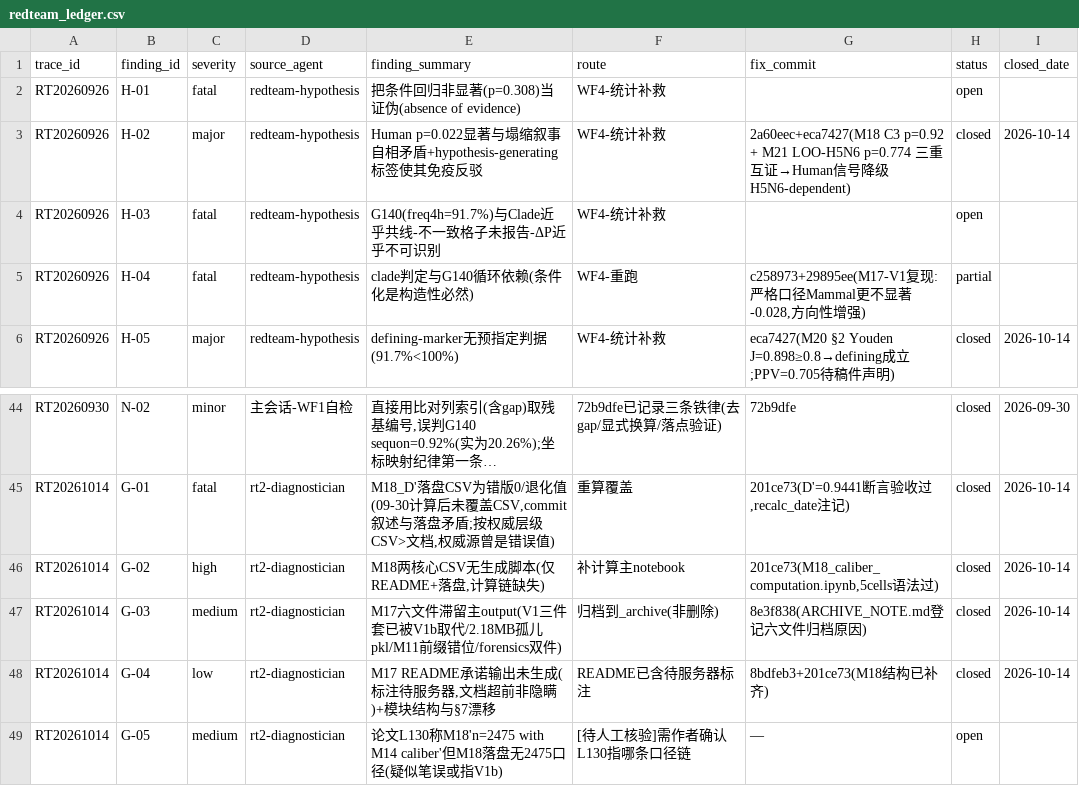
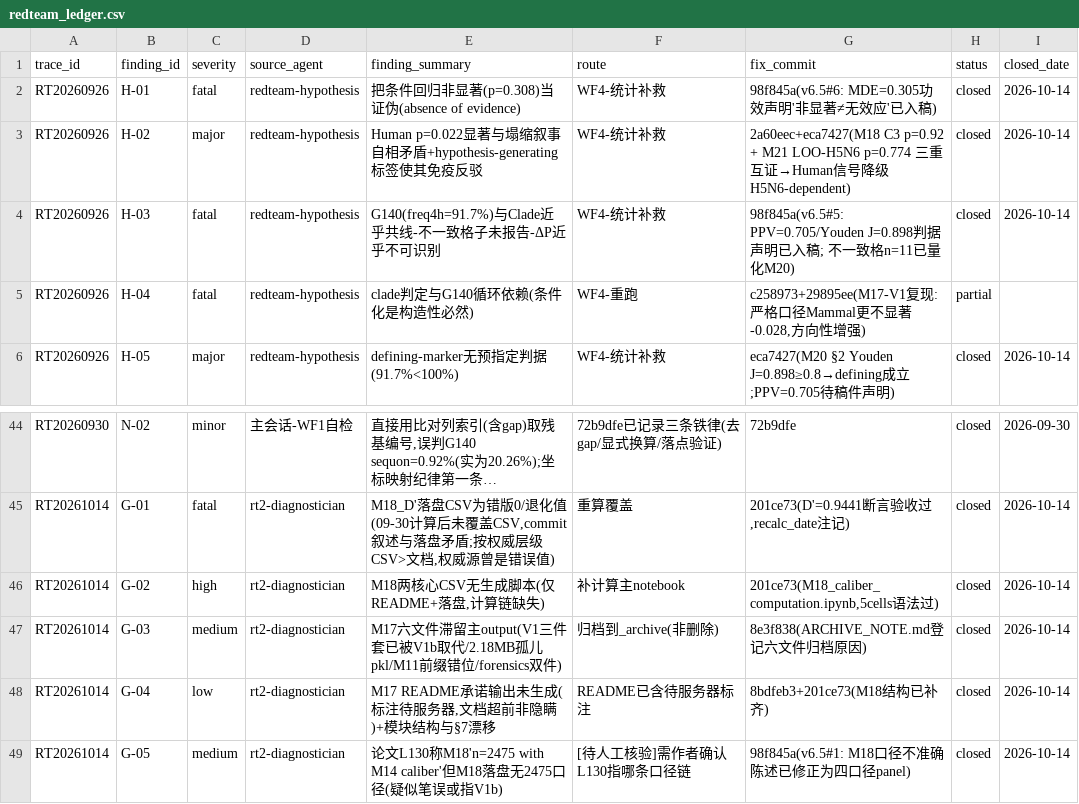
Before and after one commit to virologist/viral-evo-lab, a CSV file: 00_governance/redteam_ledger.csv, drawn as a sheet; only a part is shown, gaps mark what is left out; long unchanged cells end in ….

Commit message:
chore: ledger 闭环 G-05/H-01/H-03——v6.5 改稿落地
G-05 closed: v6.4引入的M18口径不准确陈述('same n=2,475')已在v6.5修正
H-01 closed: MDE功效声明入稿('非显著≠无效应')
H-03 closed: PPV/Youden判据声明入稿+不一致格n=11量化
open剩余8项: C-14/E-07人工核验 + M-06/M-08/PGLMM承接

```diff
--- a/00_governance/redteam_ledger.csv
+++ b/00_governance/redteam_ledger.csv
@@ -1,5 +1,5 @@
 trace_id,finding_id,severity,source_agent,finding_summary,route,fix_commit,status,closed_date
-RT20260926,H-01,fatal,redteam-hypothesis,把条件回归非显著(p=0.308)当证伪(absence of evidence),WF4-统计补救,,open,
+RT20260926,H-01,fatal,redteam-hypothesis,把条件回归非显著(p=0.308)当证伪(absence of evidence),WF4-统计补救,98f845a(v6.5#6: MDE=0.305功效声明'非显著≠无效应'已入稿),closed,2026-10-14
 RT20260926,H-02,major,redteam-hypothesis,Human p=0.022显著与塌缩叙事自相矛盾+hypothesis-generating标签使其免疫反驳,WF4-统计补救,2a60eec+eca7427(M18 C3 p=0.92 + M21 LOO-H5N6 p=0.774 三重互证→Human信号降级H5N6-dependent),closed,2026-10-14
-RT20260926,H-03,fatal,redteam-hypothesis,G140(freq4h=91.7%)与Clade近乎共线-不一致格子未报告-ΔP近乎不可识别,WF4-统计补救,,open,
+RT20260926,H-03,fatal,redteam-hypothesis,G140(freq4h=91.7%)与Clade近乎共线-不一致格子未报告-ΔP近乎不可识别,WF4-统计补救,98f845a(v6.5#5: PPV=0.705/Youden J=0.898判据声明已入稿; 不一致格n=11已量化M20),closed,2026-10-14
 RT20260926,H-04,fatal,redteam-hypothesis,clade判定与G140循环依赖(条件化是构造性必然),WF4-重跑,"c258973+29895ee(M17-V1复现:严格口径Mammal更不显著-0.028,方向性增强)",partial,
@@ -48,2 +48,2 @@ RT20261014,G-03,medium,rt2-diagnostician,M17六文件滞留主output(V1三件套
 RT20261014,G-04,low,rt2-diagnostician,"M17 README承诺输出未生成(标注待服务器,文档超前非隐瞒)+模块结构与§7漂移",README已含待服务器标注,8bdfeb3+201ce73(M18结构已补齐),closed,2026-10-14
-RT20261014,G-05,medium,rt2-diagnostician,论文L130称M18'n=2475 with M14 caliber'但M18落盘无2475口径(疑似笔误或指V1b),[待人工核验]需作者确认L130指哪条口径链,—,open,
+RT20261014,G-05,medium,rt2-diagnostician,论文L130称M18'n=2475 with M14 caliber'但M18落盘无2475口径(疑似笔误或指V1b),[待人工核验]需作者确认L130指哪条口径链,98f845a(v6.5#1: M18口径不准确陈述已修正为四口径panel),closed,2026-10-14
```
Also changed, not shown: 1 other file.
